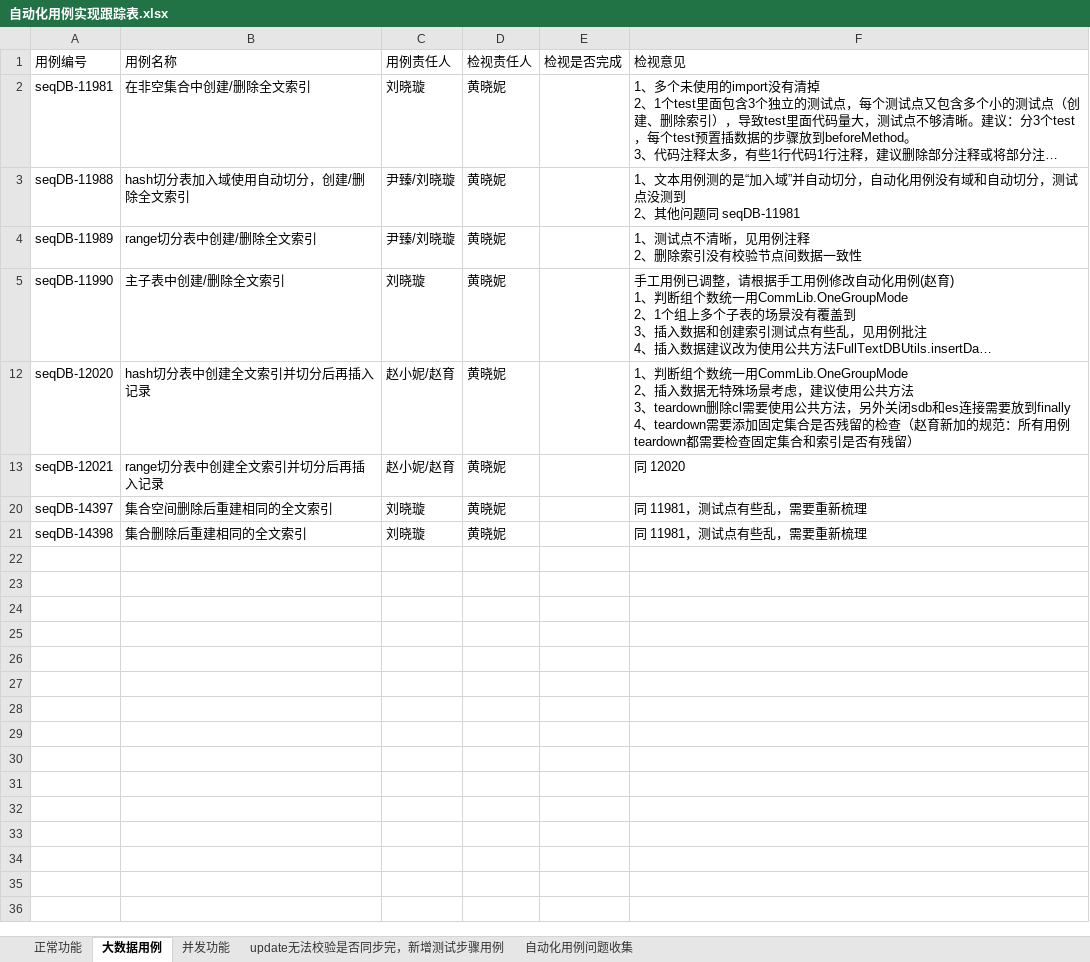
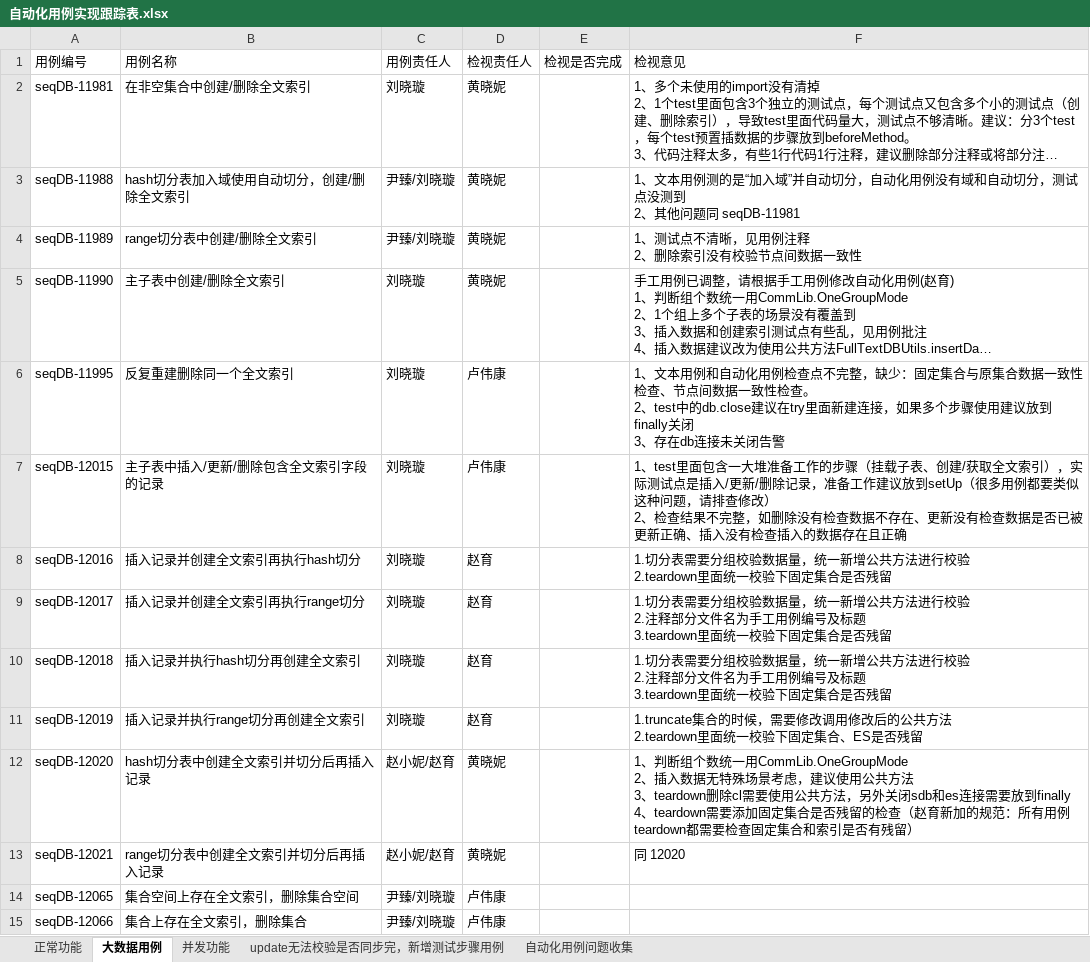
Before and after one commit to Vivian-hihi/SequoiaDB, an Excel workbook: internal_doc/05.测试设计/story/FullTextSearch/自动化用例实现跟踪表.xlsx, sheet 大数据用例, drawn as a sheet; only a part is shown; the shorter side is filled out with more unchanged rows; long unchanged cells end in …; values as stored, in another font and other column widths than the file's, no borders; ↵ is a line break in a cell; the diff covers the shown part only; the diff names each change by its address in the sheet, - before the commit and + after, or states it on an @@ line.

Commit message:
已更加检视意见修改，更新进度
git-svn-id: http://192.168.20.11/sequoiadb/trunk@41261 6121f079-4a18-41d3-8c30-8870a322f2c2

```diff
--- a/internal_doc/05.测试设计/story/FullTextSearch/自动化用例实现跟踪表.xlsx (sheet 大数据用例)
+++ b/internal_doc/05.测试设计/story/FullTextSearch/自动化用例实现跟踪表.xlsx (sheet 大数据用例)
@@ row 6 unhidden: seqDB-11995 | 反复重建删除同一个全文索引 | 刘晓璇 | 卢伟康 |  | 1、文本用例和自动化用例检查点不完整，缺少：固定集合与原集合数据一致性检查、节点间数据一致性检查。 ↵ 2、test中的db.close建议在try里面新建连接，如果多个步骤使用建议放到finally关闭 ↵ 3、存在db连接未关闭告警 @@
@@ row 7 unhidden: seqDB-12015 | 主子表中插入/更新/删除包含全文索引字段的记录 | 刘晓璇 | 卢伟康 |  | 1、test里面包含一大堆准备工作的步骤（挂载子表、创建/获取全文索引），实际测试点是插入/更新/删除记录，准备工作建议放到setUp（很多用例都要类似这种问题，请排查修改） ↵ 2、检查结果不完整，如删除没有检查数据不存在、更新没有检查数据是否已被更新正确、插入没有检查插入的数据存在且正确 @@
@@ row 8 unhidden: seqDB-12016 | 插入记录并创建全文索引再执行hash切分 | 刘晓璇 | 赵育 |  | 1.切分表需要分组校验数据量，统一新增公共方法进行校验 ↵ 2.teardown里面统一校验下固定集合是否残留 @@
@@ row 9 unhidden: seqDB-12017 | 插入记录并创建全文索引再执行range切分 | 刘晓璇 | 赵育 |  | 1.切分表需要分组校验数据量，统一新增公共方法进行校验 ↵ 2.注释部分文件名为手工用例编号及标题 ↵ 3.teardown里面统一校验下固定集合是否残留 @@
@@ row 10 unhidden: seqDB-12018 | 插入记录并执行hash切分再创建全文索引 | 刘晓璇 | 赵育 |  | 1.切分表需要分组校验数据量，统一新增公共方法进行校验 ↵ 2.注释部分文件名为手工用例编号及标题 ↵ 3.teardown里面统一校验下固定集合是否残留 @@
@@ row 11 unhidden: seqDB-12019 | 插入记录并执行range切分再创建全文索引 | 刘晓璇 | 赵育 |  | 1.truncate集合的时候，需要修改调用修改后的公共方法 ↵ 2.teardown里面统一校验下固定集合、ES是否残留 @@
@@ row 14 unhidden: seqDB-12065 | 集合空间上存在全文索引，删除集合空间 | 尹臻/刘晓璇 | 卢伟康 @@
@@ row 15 unhidden: seqDB-12066 | 集合上存在全文索引，删除集合 | 尹臻/刘晓璇 | 卢伟康 @@
```
Also changed, not shown: 8 hidden or unhidden rows elsewhere in this sheet, sheet 并发功能.
